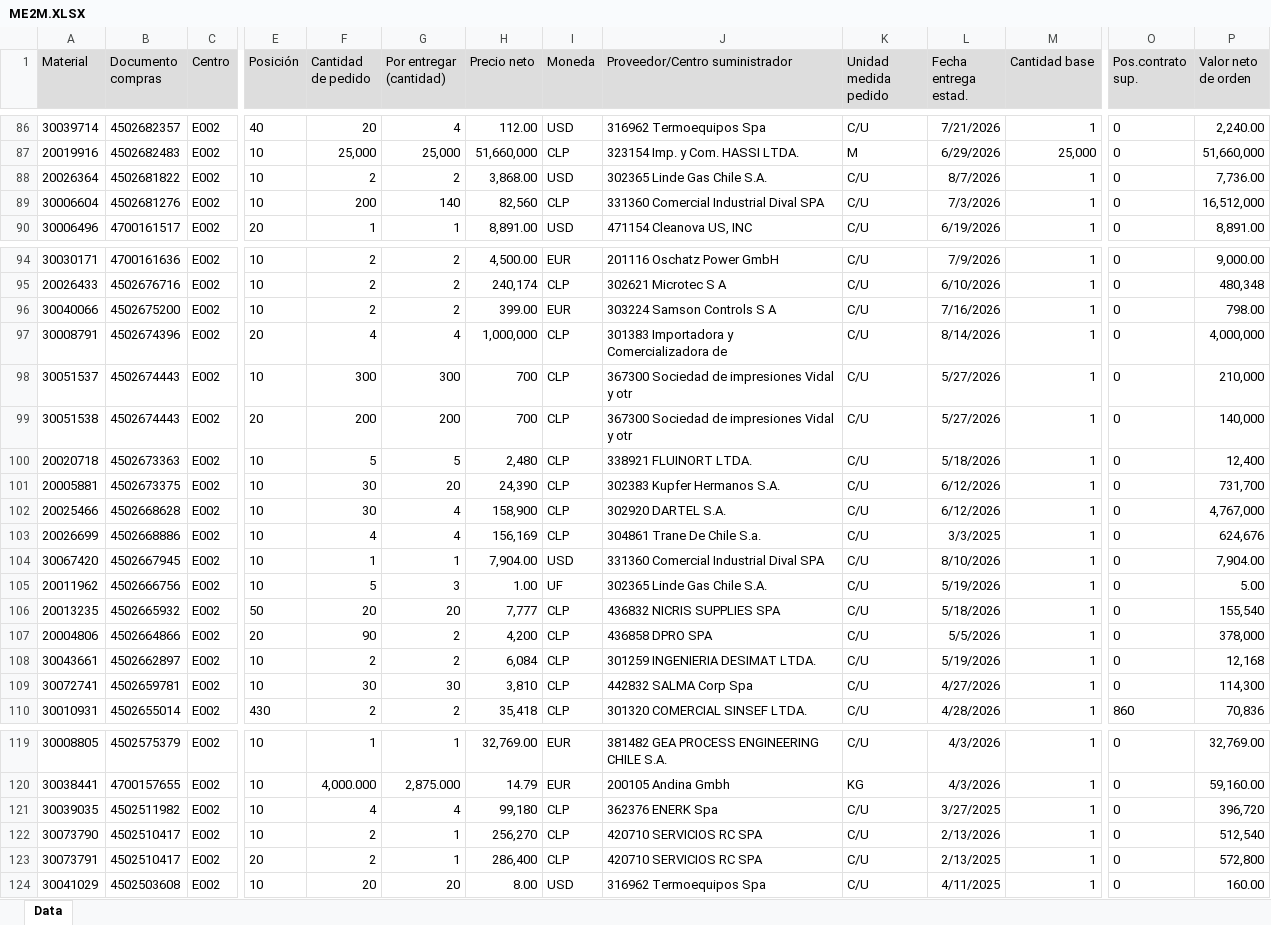
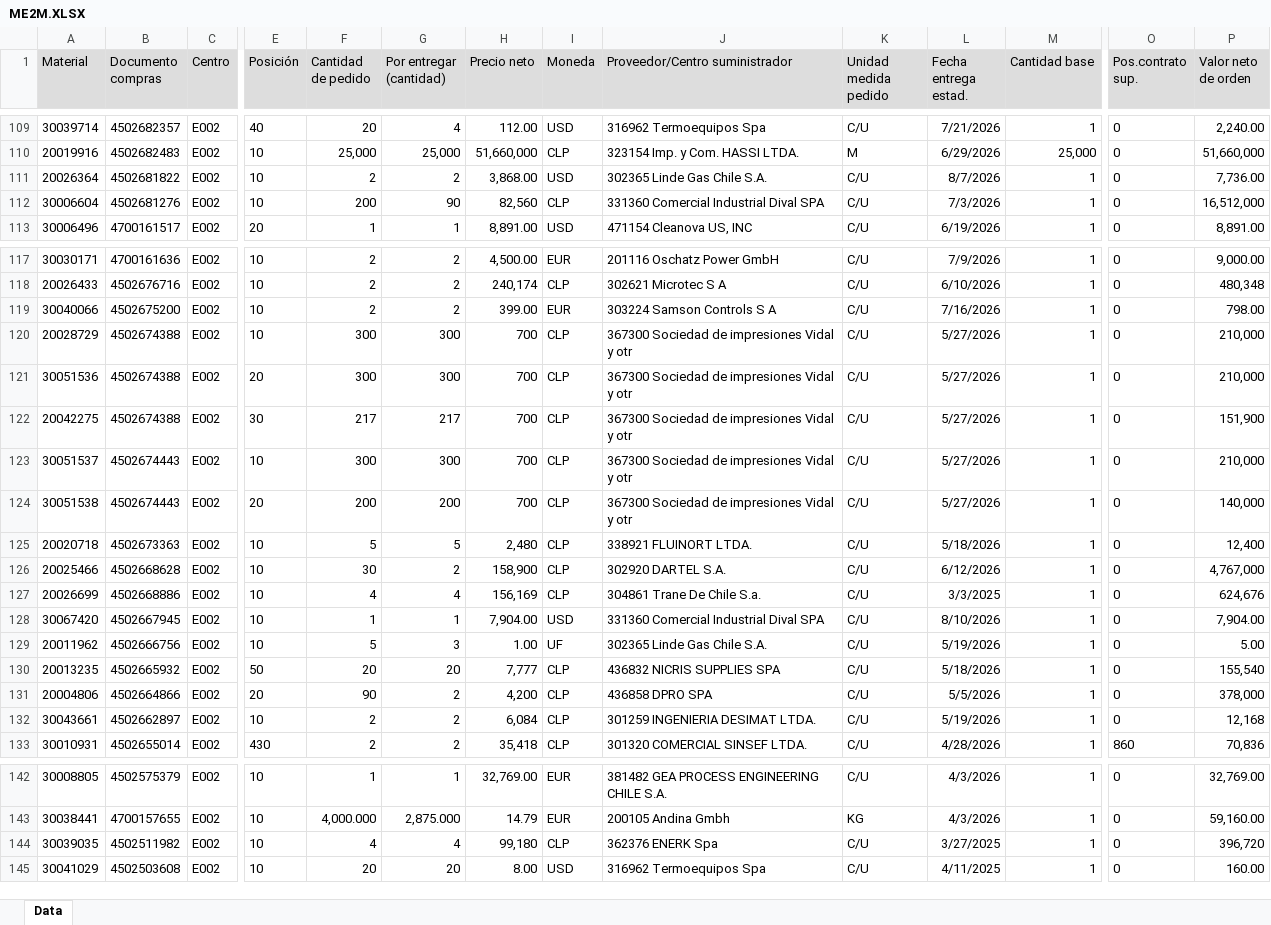
Before and after one commit to victorhoraci/ENAEX, an Excel workbook: mrp-panel-enaex/mrp-panel-enaex/data/ME2M/ME2M.XLSX, sheet Data, drawn as a sheet; only a part is shown, gaps mark what is left out; values as stored, in another font and other column widths than the file's, no borders; removed rows and columns are numbered as before the commit, all else as after; rows hold the shown columns only; the diff covers the shown part only; the diff names each change by its address in the sheet, - before the commit and + after, or states it on an @@ line.

```diff
--- a/mrp-panel-enaex/mrp-panel-enaex/data/ME2M/ME2M.XLSX (sheet Data)
+++ b/mrp-panel-enaex/mrp-panel-enaex/data/ME2M/ME2M.XLSX (sheet Data)
-G112 (Por entregar (cantidad)): 140
+G112 (Por entregar (cantidad)): 90
+row 120: 20028729 | 4502674388 | E002 | 10 | 300 | 300 | 700 | CLP | 367300 Sociedad de impresiones Vidal y otr | C/U | 5/27/2026 | 1 | 0 | 210,000
-A121 (Material): 30008791
+A121 (Material): 30051536
-B121 (Documento compras): 4502674396
+B121 (Documento compras): 4502674388
-F121 (Cantidad de pedido): 4
+F121 (Cantidad de pedido): 300
-G121 (Por entregar (cantidad)): 4
+G121 (Por entregar (cantidad)): 300
-H121 (Precio neto): 1,000,000
+H121 (Precio neto): 700
-J121 (Proveedor/Centro suministrador): 301383 Importadora y Comercializadora de
+J121 (Proveedor/Centro suministrador): 367300 Sociedad de impresiones Vidal y otr
-L121 (Fecha entrega estad.): 8/14/2026
+L121 (Fecha entrega estad.): 5/27/2026
-P121 (Valor neto de orden): 4,000,000
+P121 (Valor neto de orden): 210,000
+row 122: 20042275 | 4502674388 | E002 | 30 | 217 | 217 | 700 | CLP | 367300 Sociedad de impresiones Vidal y otr | C/U | 5/27/2026 | 1 | 0 | 151,900
-row 101: 20005881 | 4502673375 | E002 | 10 | 30 | 20 | 24,390 | CLP | 302383 Kupfer Hermanos S.A. | C/U | 6/12/2026 | 1 | 0 | 731,700
-G126 (Por entregar (cantidad)): 4
+G126 (Por entregar (cantidad)): 2
-row 109: 30072741 | 4502659781 | E002 | 10 | 30 | 30 | 3,810 | CLP | 442832 SALMA Corp Spa | C/U | 4/27/2026 | 1 | 0 | 114,300
-row 122: 30073790 | 4502510417 | E002 | 10 | 2 | 1 | 256,270 | CLP | 420710 SERVICIOS RC SPA | C/U | 2/13/2026 | 1 | 0 | 512,540
-row 123: 30073791 | 4502510417 | E002 | 20 | 2 | 1 | 286,400 | CLP | 420710 SERVICIOS RC SPA | C/U | 2/13/2025 | 1 | 0 | 572,800
```
Also changed, not shown: 52 added rows, 29 removed rows and 16 edited cells elsewhere in this sheet.
